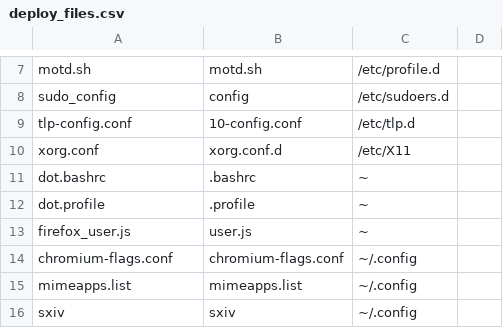
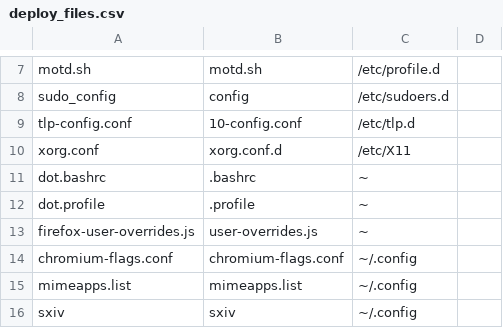
Before and after one commit to royarg02/user_files, a CSV file: deploy_files.csv, drawn as a sheet; only a part is shown, gaps mark what is left out.

Commit message:
[firefox-user-overrides.js] Add setting for disabling letterboxing
Also add new file entry in file list

```diff
--- a/deploy_files.csv
+++ b/deploy_files.csv
@@ -12,3 +12,3 @@ dot.bashrc,.bashrc,~,
 dot.profile,.profile,~,
-firefox_user.js,user.js,~,
+firefox-user-overrides.js,user-overrides.js,~,
 chromium-flags.conf,chromium-flags.conf,~/.config,
```
Also changed, not shown: 2 other files.
